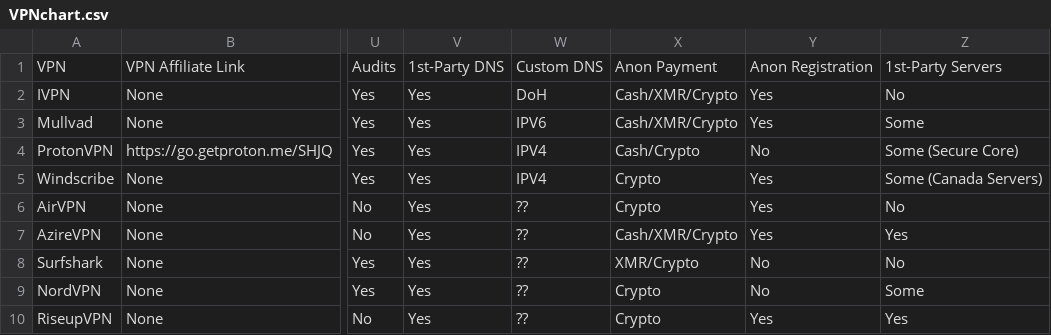
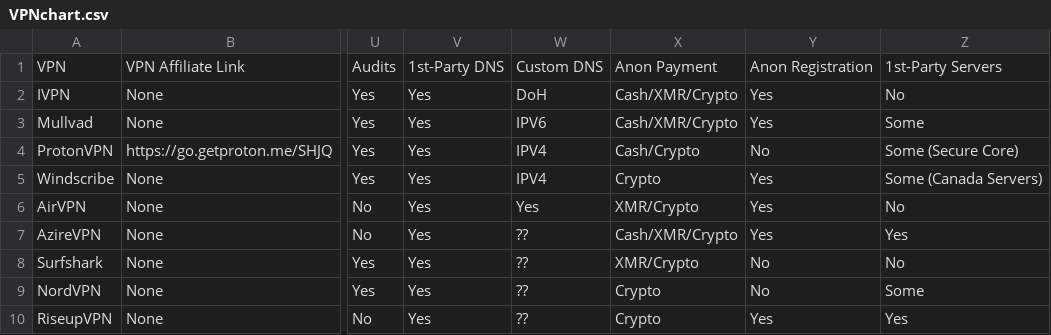
Before and after one commit to techlore/website, a CSV file: assets/vpn/VPNchart.csv, drawn as a sheet; only a part is shown, gaps mark what is left out; the diff names each change by its address in the sheet, - before the commit and + after, or states it on an @@ line.

Commit message:
Update AirVPN
https://airvpn.org/specs/
"Every VPN server runs its own DNS server that directly finds out information about root servers, top level domains and authoritative name servers."

Also they support Monero:
https://airvpn.org/buy/

```diff
--- a/assets/vpn/VPNchart.csv
+++ b/assets/vpn/VPNchart.csv
-W6: ??
+W6: Yes
-X6: Crypto
+X6: XMR/Crypto
```
